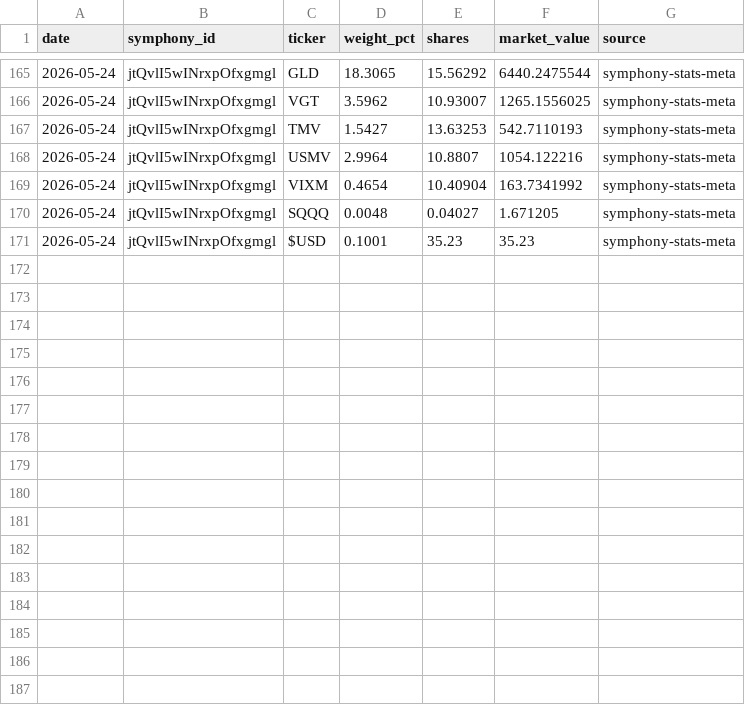
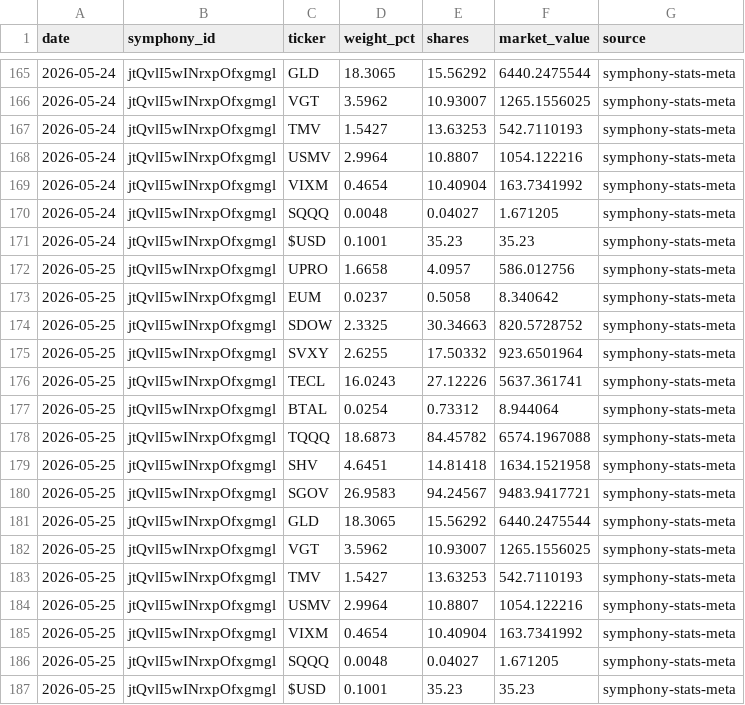
Before and after one commit to brianlee8309/blee-quant-site, a CSV file: composer_allocations.csv, drawn as a sheet; only a part is shown, gaps mark what is left out.

```diff
--- a/composer_allocations.csv
+++ b/composer_allocations.csv
@@ -171 +171,17 @@ date,symphony_id,ticker,weight_pct,shares,market_value,source
 2026-05-24,jtQvlI5wINrxpOfxgmgl,$USD,0.1001,35.23,35.23,symphony-stats-meta
+2026-05-25,jtQvlI5wINrxpOfxgmgl,UPRO,1.6658,4.0957,586.012756,symphony-stats-meta
+2026-05-25,jtQvlI5wINrxpOfxgmgl,EUM,0.0237,0.5058,8.340642,symphony-stats-meta
+2026-05-25,jtQvlI5wINrxpOfxgmgl,SDOW,2.3325,30.34663,820.5728752,symphony-stats-meta
+2026-05-25,jtQvlI5wINrxpOfxgmgl,SVXY,2.6255,17.50332,923.6501964,symphony-stats-meta
+2026-05-25,jtQvlI5wINrxpOfxgmgl,TECL,16.0243,27.12226,5637.361741,symphony-stats-meta
+2026-05-25,jtQvlI5wINrxpOfxgmgl,BTAL,0.0254,0.73312,8.944064,symphony-stats-meta
+2026-05-25,jtQvlI5wINrxpOfxgmgl,TQQQ,18.6873,84.45782,6574.1967088,symphony-stats-meta
+2026-05-25,jtQvlI5wINrxpOfxgmgl,SHV,4.6451,14.81418,1634.1521958,symphony-stats-meta
+2026-05-25,jtQvlI5wINrxpOfxgmgl,SGOV,26.9583,94.24567,9483.9417721,symphony-stats-meta
+2026-05-25,jtQvlI5wINrxpOfxgmgl,GLD,18.3065,15.56292,6440.2475544,symphony-stats-meta
+2026-05-25,jtQvlI5wINrxpOfxgmgl,VGT,3.5962,10.93007,1265.1556025,symphony-stats-meta
+2026-05-25,jtQvlI5wINrxpOfxgmgl,TMV,1.5427,13.63253,542.7110193,symphony-stats-meta
+2026-05-25,jtQvlI5wINrxpOfxgmgl,USMV,2.9964,10.8807,1054.122216,symphony-stats-meta
+2026-05-25,jtQvlI5wINrxpOfxgmgl,VIXM,0.4654,10.40904,163.7341992,symphony-stats-meta
+2026-05-25,jtQvlI5wINrxpOfxgmgl,SQQQ,0.0048,0.04027,1.671205,symphony-stats-meta
+2026-05-25,jtQvlI5wINrxpOfxgmgl,$USD,0.1001,35.23,35.23,symphony-stats-meta
```
Also changed, not shown: composer_allocations_185.csv, composer_allocations_185_3yr2.csv, 26 other files.
